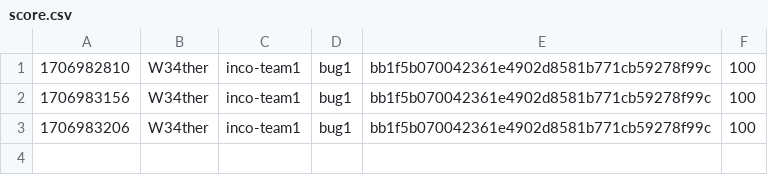
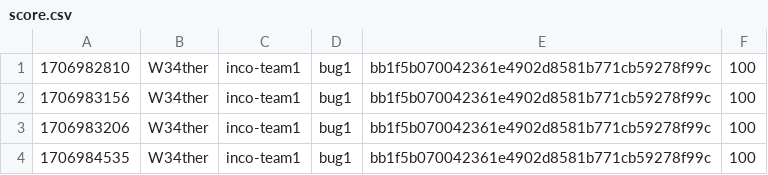
Before and after one commit to GitBaseCTFTestVersion/test_score, a CSV file: score.csv, drawn as a sheet.

Commit message:
[Score] W34ther +100
W34ther attacked `bug1` bb1f5b070042361e4902d8581b771cb59278f99c of inco-team1

```diff
--- a/score.csv
+++ b/score.csv
@@ -3 +3,2 @@
 1706983206,W34ther,inco-team1,bug1,bb1f5b070042361e4902d8581b771cb59278f99c,100
+1706984535,W34ther,inco-team1,bug1,bb1f5b070042361e4902d8581b771cb59278f99c,100
```
